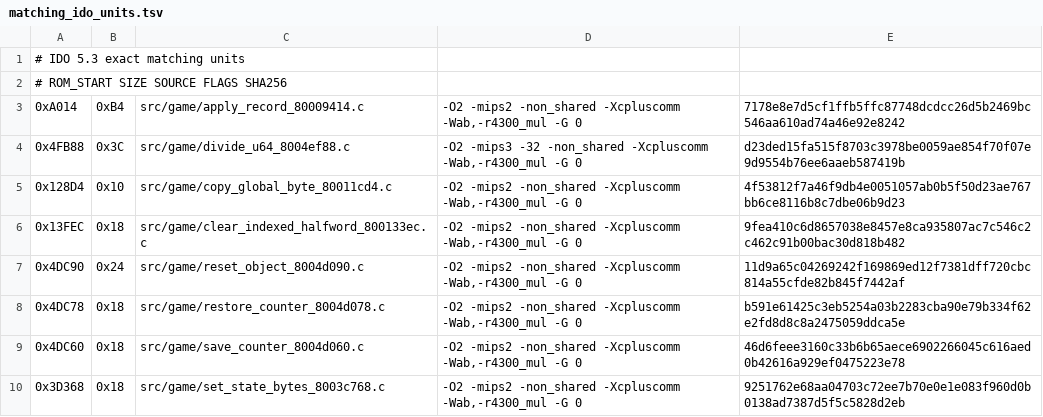
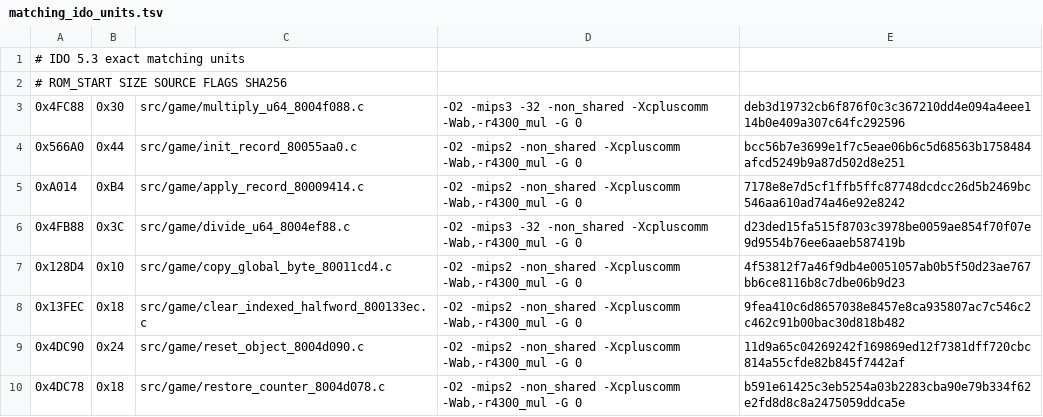
Before and after one commit to TheGh0stShip/Nagano-Winter-Olympics-98-N64, a TSV file: config/us/matching_ido_units.tsv, drawn as a sheet; only a part is shown; the shorter side is filled out with more unchanged rows; the diff names each change by its address in the sheet, - before the commit and + after, or states it on an @@ line.

Commit message:
Match arithmetic and record helpers

```diff
--- a/config/us/matching_ido_units.tsv
+++ b/config/us/matching_ido_units.tsv
+row 3: 0x4FC88 | 0x30 | src/game/multiply_u64_8004f088.c | -O2 -mips3 -32 -non_shared -Xcpluscomm -Wab,-r4300_mul -G 0 | deb3d19732cb6f876f0c3c367210dd4e094a4eee114b0e409a307c64fc292596
+row 4: 0x566A0 | 0x44 | src/game/init_record_80055aa0.c | -O2 -mips2 -non_shared -Xcpluscomm -Wab,-r4300_mul -G 0 | bcc56b7e3699e1f7c5eae06b6c5d68563b1758484afcd5249b9a87d502d8e251
```
Also changed, not shown: 4 other files.
